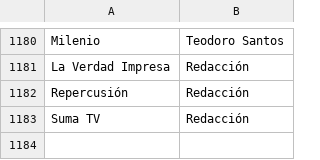
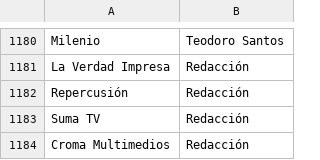
Before and after one commit to thelonious9/Enlaces, a CSV file: Firma.csv, drawn as a sheet; only a part is shown, gaps mark what is left out; the diff names each change by its address in the sheet, - before the commit and + after, or states it on an @@ line.

Commit message:
Croma Multimedios

```diff
--- a/Firma.csv
+++ b/Firma.csv
+row 1184: Croma Multimedios | Redacción
```
Also changed, not shown: Medio.csv.
